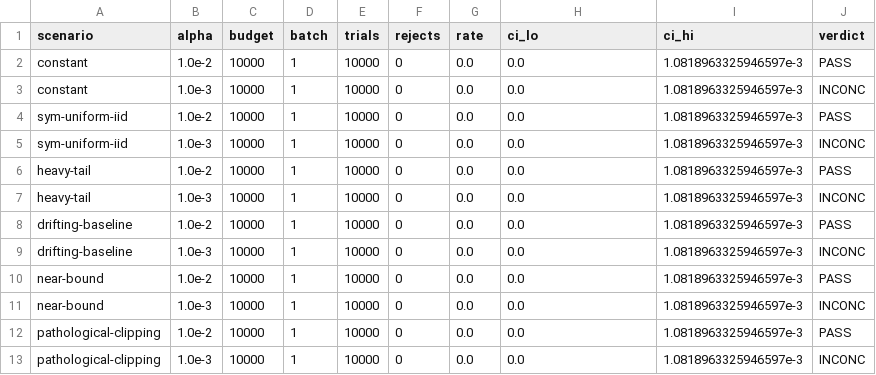
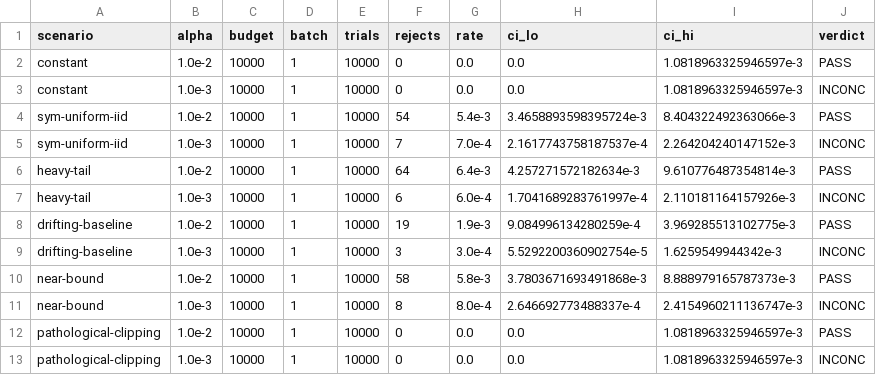
Before and after one commit to ppad-tech/censor, a CSV file: etc/validate/baseline.csv, drawn as a sheet; only a part is shown; the diff covers the shown part only.

Commit message:
validate: recapture the N=10000 baseline
Recaptured with independent trials, on pollux (EPYC 7713, x86_64
Linux), in 1h58m. 28 gated cells: 12 PASS, 0 FAIL, 16 INCONCLUSIVE.
Null rejection rates are now nonzero but below alpha: at most 0.74%
at 1e-2 (regime-change, INCONCLUSIVE on its Wilson bound) and 0.08%
at 1e-3. At 1e-4, near-bound rejects 2 of 10000 and narrow-jitter 1;
every 1e-6 cell is zero. The previous baseline's zero rejections
everywhere reflected one trial per cell repeated N times. Power
cells now show intermediate rates (e.g. sym-uniform-iid+shift=10 at
budget 1000: 41%).

```diff
--- a/etc/validate/baseline.csv
+++ b/etc/validate/baseline.csv
@@ -3,10 +3,10 @@ constant,1.0e-2,10000,1,10000,0,0.0,0.0,1.0818963325946597e-3,PASS
 constant,1.0e-3,10000,1,10000,0,0.0,0.0,1.0818963325946597e-3,INCONC
-sym-uniform-iid,1.0e-2,10000,1,10000,0,0.0,0.0,1.0818963325946597e-3,PASS
-sym-uniform-iid,1.0e-3,10000,1,10000,0,0.0,0.0,1.0818963325946597e-3,INCONC
-heavy-tail,1.0e-2,10000,1,10000,0,0.0,0.0,1.0818963325946597e-3,PASS
-heavy-tail,1.0e-3,10000,1,10000,0,0.0,0.0,1.0818963325946597e-3,INCONC
-drifting-baseline,1.0e-2,10000,1,10000,0,0.0,0.0,1.0818963325946597e-3,PASS
-drifting-baseline,1.0e-3,10000,1,10000,0,0.0,0.0,1.0818963325946597e-3,INCONC
-near-bound,1.0e-2,10000,1,10000,0,0.0,0.0,1.0818963325946597e-3,PASS
-near-bound,1.0e-3,10000,1,10000,0,0.0,0.0,1.0818963325946597e-3,INCONC
+sym-uniform-iid,1.0e-2,10000,1,10000,54,5.4e-3,3.4658893598395724e-3,8.404322492363066e-3,PASS
+sym-uniform-iid,1.0e-3,10000,1,10000,7,7.0e-4,2.1617743758187537e-4,2.264204240147152e-3,INCONC
+heavy-tail,1.0e-2,10000,1,10000,64,6.4e-3,4.257271572182634e-3,9.610776487354814e-3,PASS
+heavy-tail,1.0e-3,10000,1,10000,6,6.0e-4,1.7041689283761997e-4,2.110181164157926e-3,INCONC
+drifting-baseline,1.0e-2,10000,1,10000,19,1.9e-3,9.084996134280259e-4,3.969285513102775e-3,PASS
+drifting-baseline,1.0e-3,10000,1,10000,3,3.0e-4,5.5292200360902754e-5,1.6259549944342e-3,INCONC
+near-bound,1.0e-2,10000,1,10000,58,5.8e-3,3.7803671693491868e-3,8.888979165787373e-3,PASS
+near-bound,1.0e-3,10000,1,10000,8,8.0e-4,2.646692773488337e-4,2.4154960211136747e-3,INCONC
 pathological-clipping,1.0e-2,10000,1,10000,0,0.0,0.0,1.0818963325946597e-3,PASS
```
Also changed, not shown: 93 edited cells elsewhere in this file, 1 other file.
